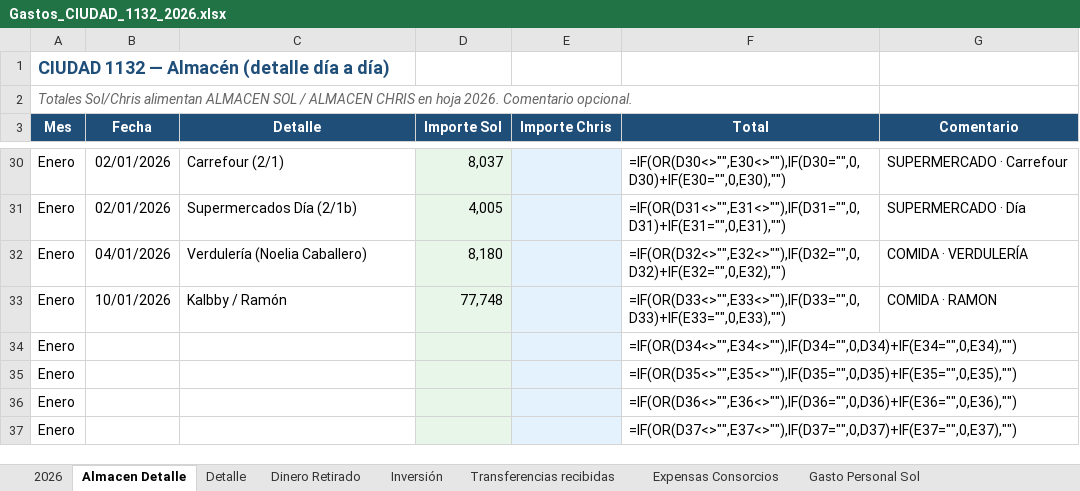
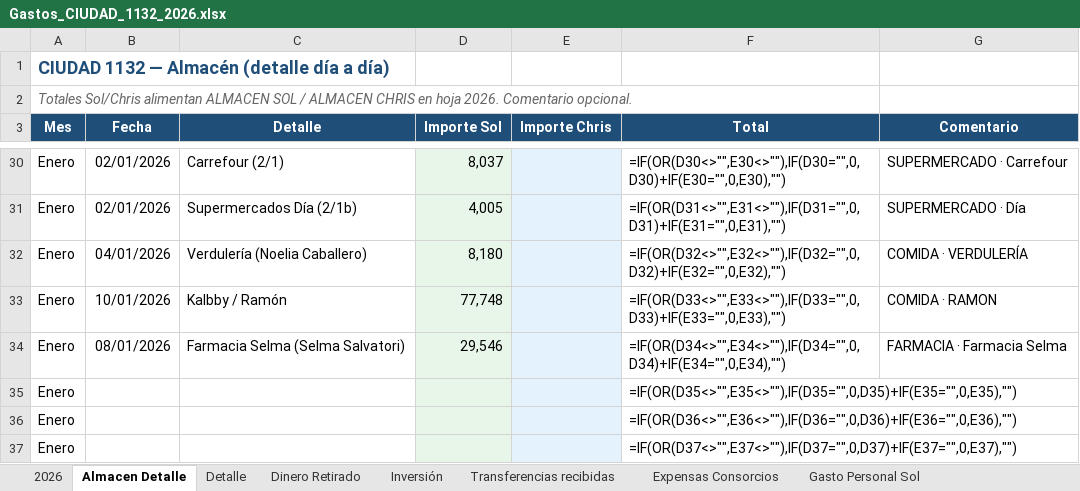
Before and after one commit to solzito148/budget, an Excel workbook: CIUDAD/Gastos_CIUDAD_1132_2026.xlsx, sheet Almacen Detalle, drawn as a sheet; only a part is shown, gaps mark what is left out; values as stored, in another font and other column widths than the file's, no borders; formulas without a stored value are shown as written; the diff names each change by its address in the sheet, - before the commit and + after, or states it on an @@ line.

```diff
--- a/CIUDAD/Gastos_CIUDAD_1132_2026.xlsx (sheet Almacen Detalle)
+++ b/CIUDAD/Gastos_CIUDAD_1132_2026.xlsx (sheet Almacen Detalle)
-B34 (Fecha): (empty)
+B34 (Fecha): 08/01/2026
-C34 (Detalle): (empty)
+C34 (Detalle): Farmacia Selma (Selma Salvatori)
-D34 (Importe Sol): (empty)
+D34 (Importe Sol): 29,546
-G34 (Comentario): (empty)
+G34 (Comentario): FARMACIA · Farmacia Selma
```
Also changed, not shown: sheet 2026, sheet Detalle, 2 other files.
